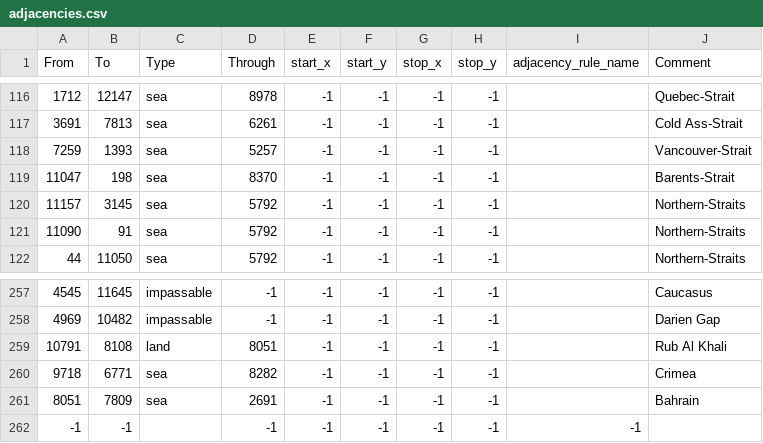
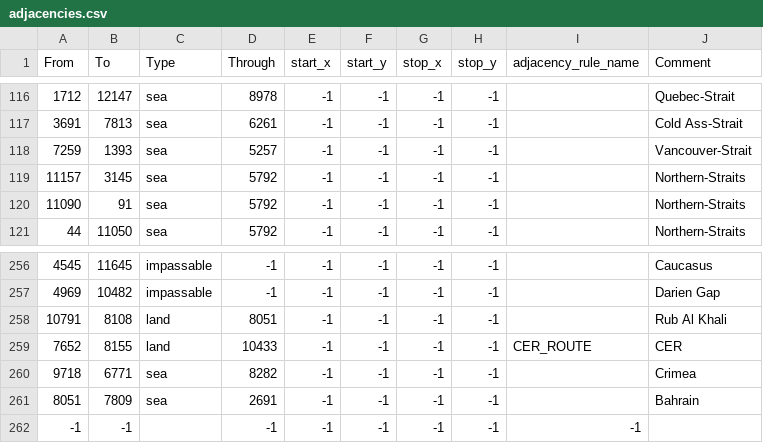
Before and after one commit to SilentEnforcer/tgwr-mod, a CSV file: map/adjacencies.csv, drawn as a sheet; only a part is shown, gaps mark what is left out.

```diff
--- a/map/adjacencies.csv
+++ b/map/adjacencies.csv
@@ -118,3 +118,2 @@ From;To;Type;Through;start_x;start_y;stop_x;stop_y;adjacency_rule_name;Comment
 7259;1393;sea;5257;-1;-1;-1;-1;;Vancouver-Strait
-11047;198;sea;8370;-1;-1;-1;-1;;Barents-Strait
 11157;3145;sea;5792;-1;-1;-1;-1;;Northern-Straits
@@ -259,2 +258,3 @@ From;To;Type;Through;start_x;start_y;stop_x;stop_y;adjacency_rule_name;Comment
 10791;8108;land;8051;-1;-1;-1;-1;;Rub Al Khali
+7652;8155;land;10433;-1;-1;-1;-1;CER_ROUTE;CER
 9718;6771;sea;8282;-1;-1;-1;-1;; Crimea
```
Also changed, not shown: 49 other files.
